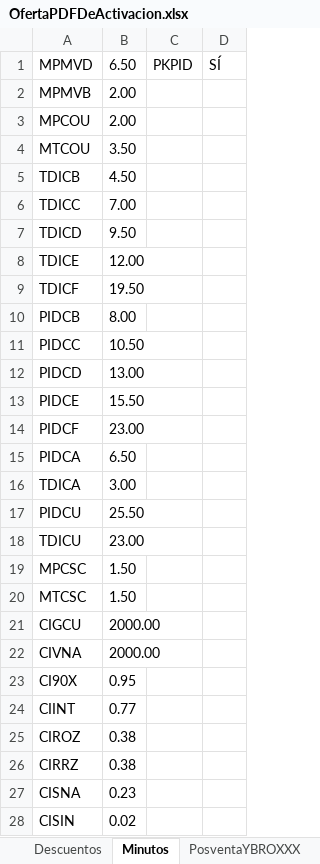
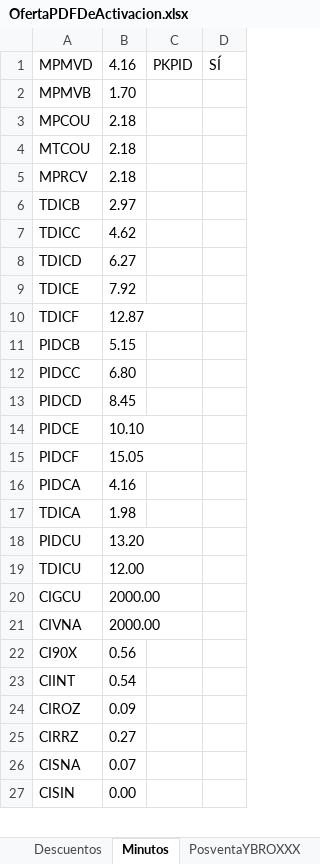
Before and after one commit to ahm22508/Automation_Oferta_And_Anexion_De_Cif_Cases, an Excel workbook: OfertaPDFDeActivacion.xlsx, sheet Minutos, drawn as a sheet; only a part is shown; values as stored, in another font and other column widths than the file's, no borders; removed rows and columns are numbered as before the commit, all else as after; the diff covers the shown part only; the diff names each change by its address in the sheet, - before the commit and + after, or states it on an @@ line.

```diff
--- a/OfertaPDFDeActivacion.xlsx (sheet Minutos)
+++ b/OfertaPDFDeActivacion.xlsx (sheet Minutos)
-B1: 6.50
+B1: 4.16
-B2: 2.00
+B2: 1.70
-B3: 2.00
+B3: 2.18
-B4: 3.50
+B4: 2.18
+row 5: MPRCV | 2.18
-B6: 4.50
+B6: 2.97
-B7: 7.00
+B7: 4.62
-B8: 9.50
+B8: 6.27
-B9: 12.00
+B9: 7.92
-B10: 19.50
+B10: 12.87
-B11: 8.00
+B11: 5.15
-B12: 10.50
+B12: 6.80
-B13: 13.00
+B13: 8.45
-B14: 15.50
+B14: 10.10
-B15: 23.00
+B15: 15.05
-B16: 6.50
+B16: 4.16
-B17: 3.00
+B17: 1.98
-B18: 25.50
+B18: 13.20
-B19: 23.00
+B19: 12.00
-row 19: MPCSC | 1.50
-row 20: MTCSC | 1.50
-B22: 0.95
+B22: 0.56
-B23: 0.77
+B23: 0.54
-B24: 0.38
+B24: 0.09
-B25: 0.38
+B25: 0.27
-B26: 0.23
+B26: 0.07
-B27: 0.02
+B27: 0.00
```
Also changed, not shown: 1 edited cell elsewhere in this sheet, sheet Trenes, sheet PosventaYBROXXX, sheet Descuentos, PlantillaCM.xlsx, 5 other files.
